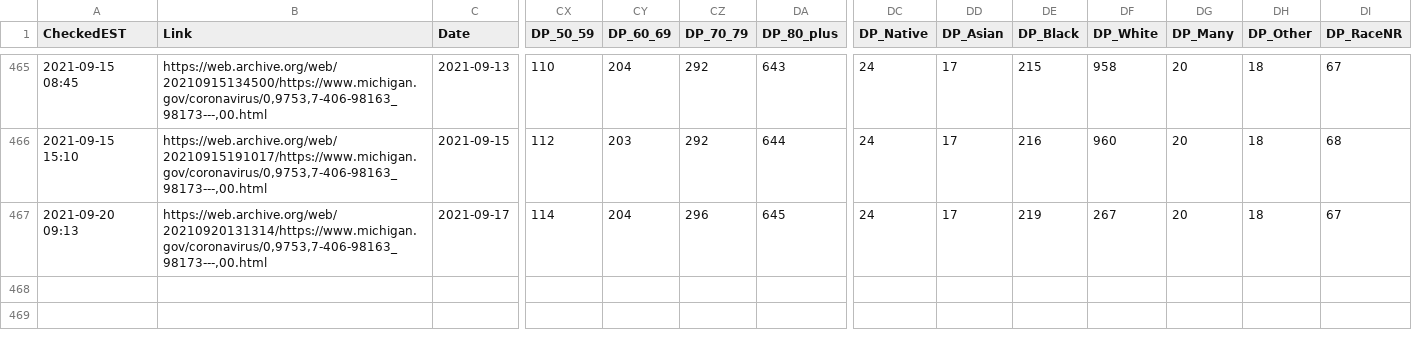
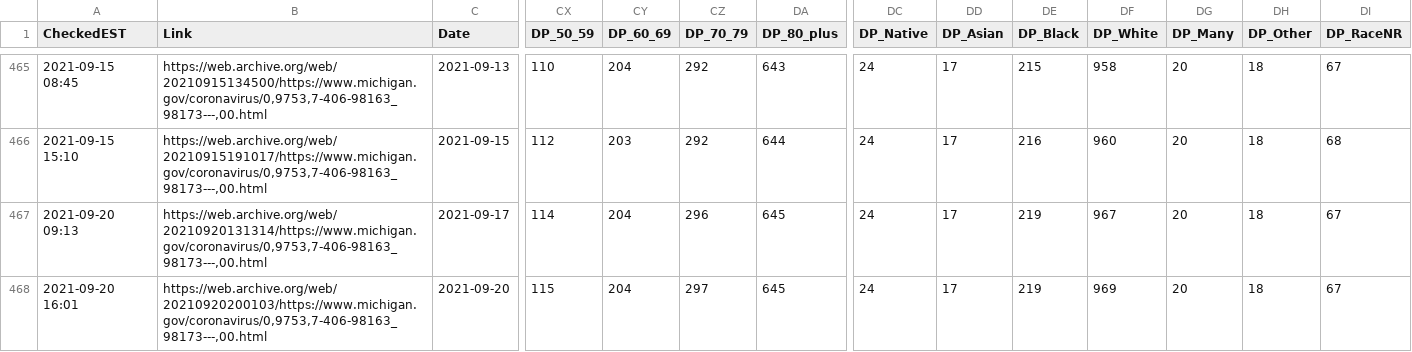
Before and after one commit to dmorl/MichiganCOVID, a CSV file: MichiganOverview_ProbableDeceased.csv, drawn as a sheet; only a part is shown, gaps mark what is left out; rows hold the shown columns only; the diff names each change by its address in the sheet, - before the commit and + after, or states it on an @@ line.

```diff
--- a/MichiganOverview_ProbableDeceased.csv
+++ b/MichiganOverview_ProbableDeceased.csv
-DF467 (DP_White): 267
+DF467 (DP_White): 967
+row 468: 2021-09-20 16:01 | https://web.archive.org/web/20210920200103/https://www.michigan.gov/coronavirus/0,9753,7-406-98163_98173---,00.html | 2021-09-20 | 115 | 204 | 297 | 645 | 24 | 17 | 219 | 969 | 20 | 18 | 67
```
Also changed, not shown: MichiganOverview_Cases.csv, MichiganOverview_Deceased.csv, 2 other files.
